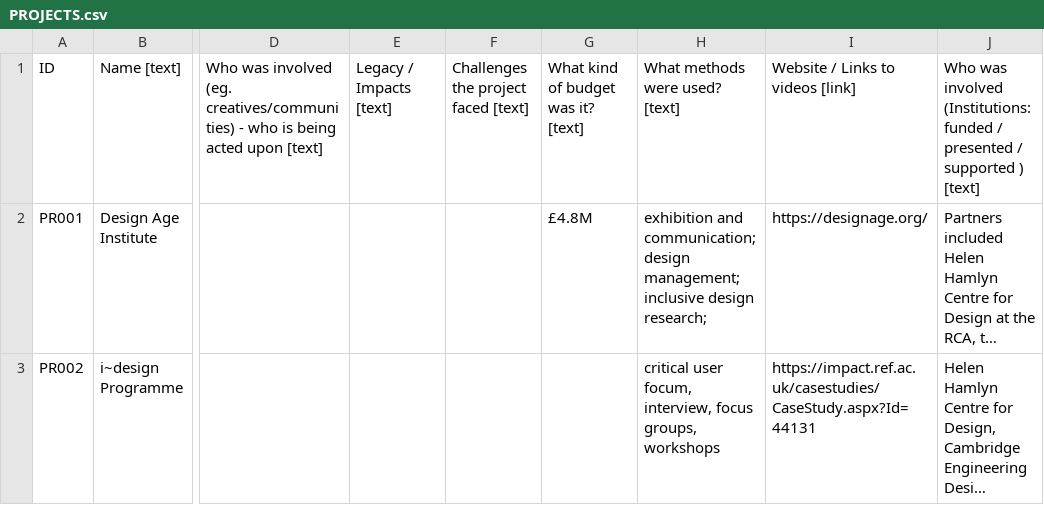
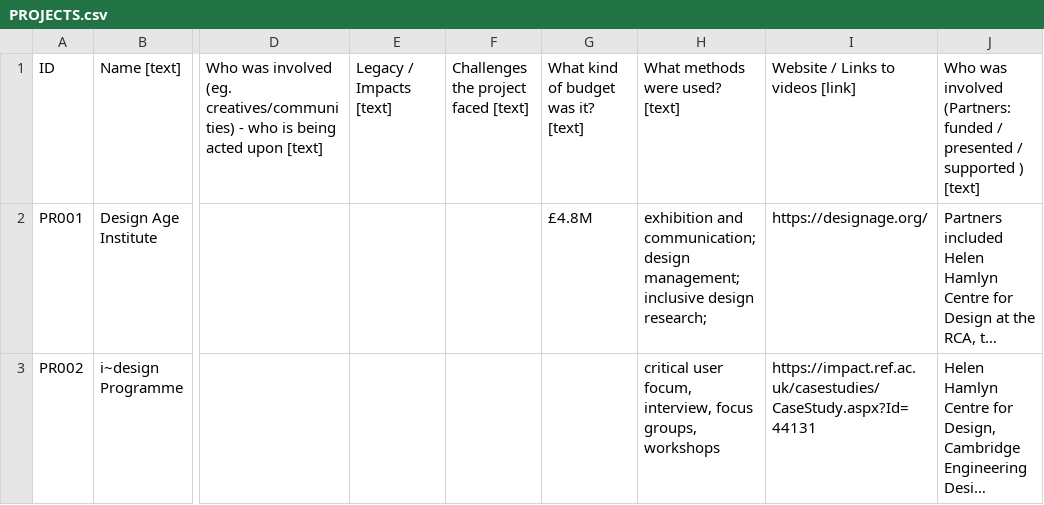
Before and after one commit to CBcbbb/Helen-Hamlyn-Centre-Platform, a CSV file: data/PROJECTS.csv, drawn as a sheet; only a part is shown, gaps mark what is left out; long unchanged cells end in …; the diff names each change by its address in the sheet, - before the commit and + after, or states it on an @@ line.

Commit message:
Change Institutions to partners

```diff
--- a/data/PROJECTS.csv
+++ b/data/PROJECTS.csv
-J1: …was involved (Institutions: funded /…
+J1: …was involved (Partners: funded /…
```
Also changed, not shown: 12 other files.
